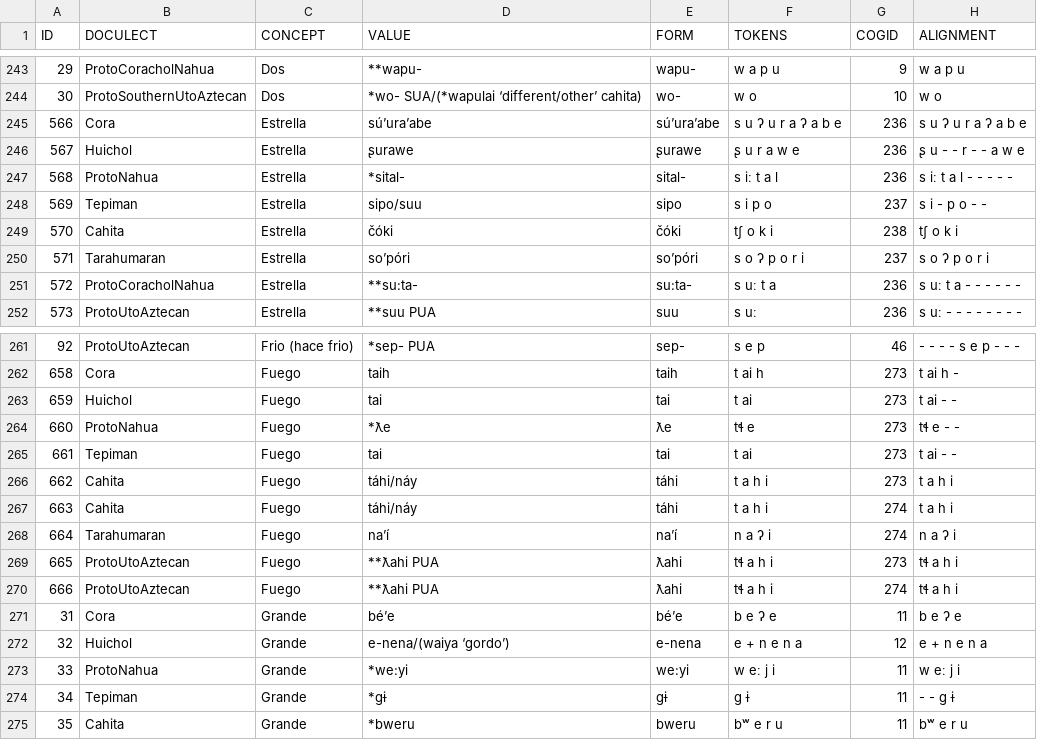
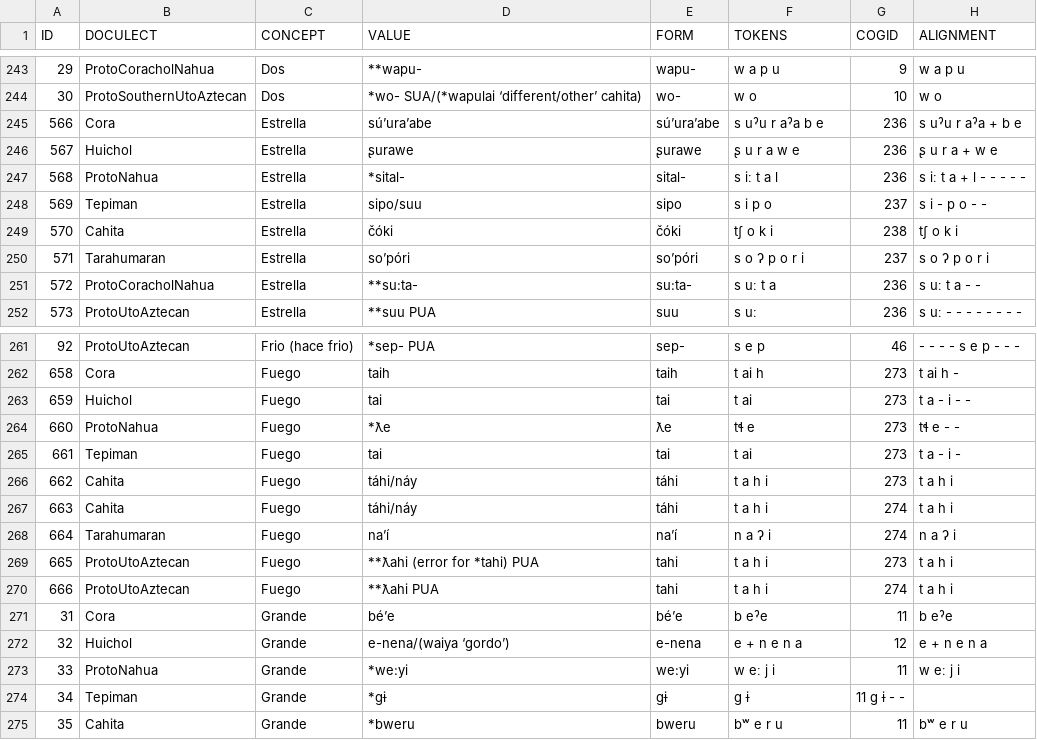
Before and after one commit to lexibank/pharaocoracholaztecan, a TSV file: examples/wordlist.tsv, drawn as a sheet; only a part is shown, gaps mark what is left out.

Commit message:
Update wordlist.tsv

```diff
--- a/examples/wordlist.tsv
+++ b/examples/wordlist.tsv
@@ -244,5 +244,5 @@ ID	DOCULECT	CONCEPT	VALUE	FORM	TOKENS	COGID	ALIGNMENT
 30	ProtoSouthernUtoAztecan	Dos	*wo- SUA/(*wapulai ‘different/other’ cahita)	wo-	w o	10	w o
-566	Cora	Estrella	sú’ura’abe	sú’ura’abe	s u ʔ u r a ʔ a b e	236	s u ʔ u r a ʔ a b e
-567	Huichol	Estrella	ʂurawe	ʂurawe	ʂ u r a w e	236	ʂ u - - r - - a w e
-568	ProtoNahua	Estrella	*sital-	sital-	s iː t a l	236	s iː t a l - - - - -
+566	Cora	Estrella	sú’ura’abe	sú’ura’abe	s uˀu r aˀa b e	236	s uˀu r aˀa + b e
+567	Huichol	Estrella	ʂurawe	ʂurawe	ʂ u r a w e	236	ʂ u r a + w e
+568	ProtoNahua	Estrella	*sital-	sital-	s iː t a l	236	s iː t a + l - - - - -
 569	Tepiman	Estrella	sipo/suu	sipo	s i p o	237	s i - p o - -
@@ -250,3 +250,3 @@ ID	DOCULECT	CONCEPT	VALUE	FORM	TOKENS	COGID	ALIGNMENT
 571	Tarahumaran	Estrella	so’póri	so’póri	s o ʔ p o r i	237	s o ʔ p o r i
-572	ProtoCoracholNahua	Estrella	**su:ta-	su:ta-	s uː t a	236	s uː t a - - - - - -
+572	ProtoCoracholNahua	Estrella	**su:ta-	su:ta-	s uː t a	236	s uː t a - -
 573	ProtoUtoAztecan	Estrella	**suu PUA	suu	s uː	236	s uː - - - - - - - -
@@ -262,5 +262,5 @@ ID	DOCULECT	CONCEPT	VALUE	FORM	TOKENS	COGID	ALIGNMENT
 658	Cora	Fuego	taih	taih	t ai h	273	t ai h -
-659	Huichol	Fuego	tai	tai	t ai	273	t ai - -
+659	Huichol	Fuego	tai	tai	t ai	273	t a - i - -
 660	ProtoNahua	Fuego	*ƛe	ƛe	tɬ e	273	tɬ e - -
-661	Tepiman	Fuego	tai	tai	t ai	273	t ai - -
+661	Tepiman	Fuego	tai	tai	t ai	273	t a - i -
 662	Cahita	Fuego	táhi/náy	táhi	t a h i	273	t a h i
@@ -268,8 +268,8 @@ ID	DOCULECT	CONCEPT	VALUE	FORM	TOKENS	COGID	ALIGNMENT
 664	Tarahumaran	Fuego	na’í	na’í	n a ʔ i	274	n a ʔ i
-665	ProtoUtoAztecan	Fuego	**ƛahi PUA	ƛahi	tɬ a h i	273	tɬ a h i
-666	ProtoUtoAztecan	Fuego	**ƛahi PUA	ƛahi	tɬ a h i	274	tɬ a h i
-31	Cora	Grande	bé’e	bé’e	b e ʔ e	11	b e ʔ e
+665	ProtoUtoAztecan	Fuego	**ƛahi (error for *tahi) PUA	tahi	t a h i	273	t a h i
+666	ProtoUtoAztecan	Fuego	**ƛahi PUA	tahi	t a h i	274	t a h i
+31	Cora	Grande	bé’e	bé’e	b eˀe	11	b eˀe
 32	Huichol	Grande	e-nena/(waiya ‘gordo’)	e-nena	e + n e n a	12	e + n e n a
 33	ProtoNahua	Grande	*we:yi	we:yi	w eː j i	11	w eː j i
-34	Tepiman	Grande	*gɨ	gɨ	g ɨ	11	- - g ɨ
+34	Tepiman	Grande	*gɨ	gɨ	g ɨ	11 g ɨ - -
 35	Cahita	Grande	*bweru	bweru	bʷ e r u	11	bʷ e r u
```
